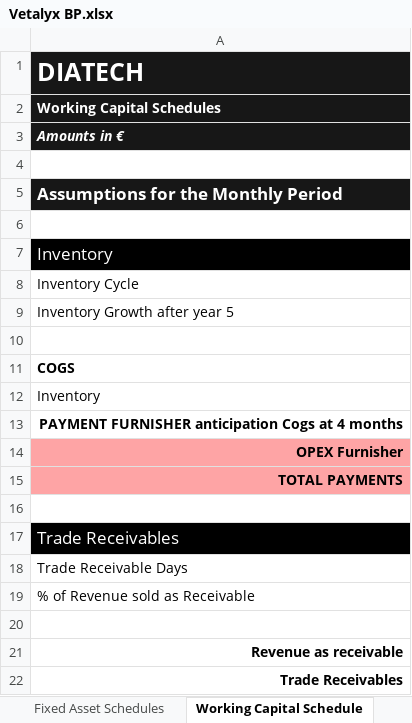
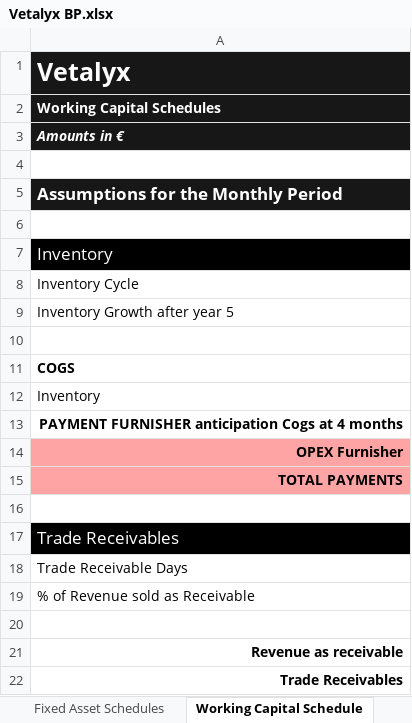
Before and after one commit to JCHYTECH/PKA_JCH, an Excel workbook: JCH_Inbox/03_PROJECTS/08_VETALYX/business-plan/Vetalyx BP.xlsx, sheet Working Capital Schedule, drawn as a sheet; values as stored, in another font and other column widths than the file's, no borders; the diff names each change by its address in the sheet, - before the commit and + after, or states it on an @@ line.

Commit message:
VETALYX: business plan V3 recalé + Excel capital nettoyé (10k/4k, #REF!) + thread/index à jour

```diff
--- a/JCH_Inbox/03_PROJECTS/08_VETALYX/business-plan/Vetalyx BP.xlsx (sheet Working Capital Schedule)
+++ b/JCH_Inbox/03_PROJECTS/08_VETALYX/business-plan/Vetalyx BP.xlsx (sheet Working Capital Schedule)
-A1: DIATECH
+A1: Vetalyx
```
Also changed, not shown: sheet Monthly P&L, sheet Balance Sheet, sheet Monthly CFS, sheet Revenue Asumptions, sheet Controls, sheet Annual CFS, 6 more sheets, formulas that keep their value, hidden cells, 5 other files.
